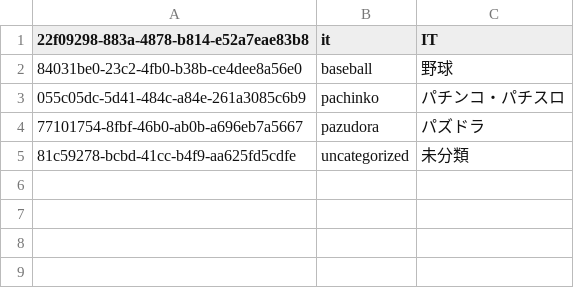
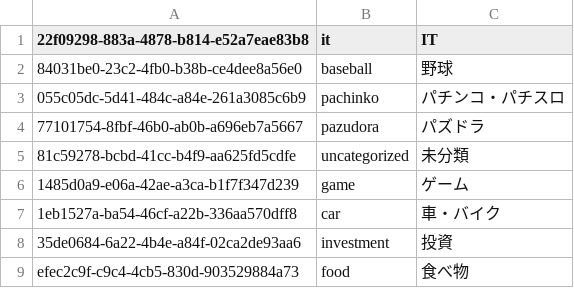
Before and after one commit to sidearrow/playground, a CSV file: downloader/master/_.csv, drawn as a sheet; the diff names each change by its address in the sheet, - before the commit and + after, or states it on an @@ line.

```diff
--- a/downloader/master/_.csv
+++ b/downloader/master/_.csv
+row 6: 1485d0a9-e06a-42ae-a3ca-b1f7f347d239 | game | ゲーム
+row 7: 1eb1527a-ba54-46cf-a22b-336aa570dff8 | car | 車・バイク
+row 8: 35de0684-6a22-4b4e-a84f-02ca2de93aa6 | investment | 投資
+row 9: efec2c9f-c9c4-4cb5-830d-903529884a73 | food | 食べ物
```
Also changed, not shown: downloader/master/game.csv, downloader/master/uncategorized.csv, 10 other files.
